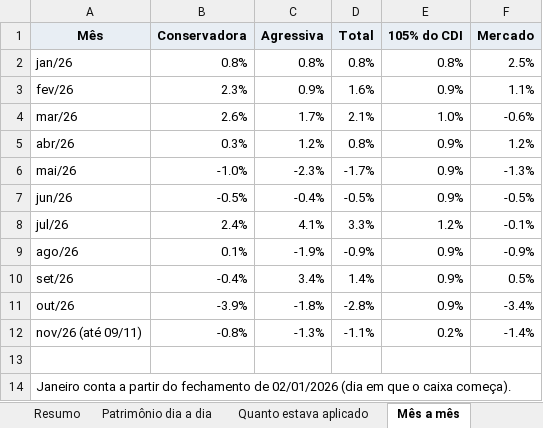
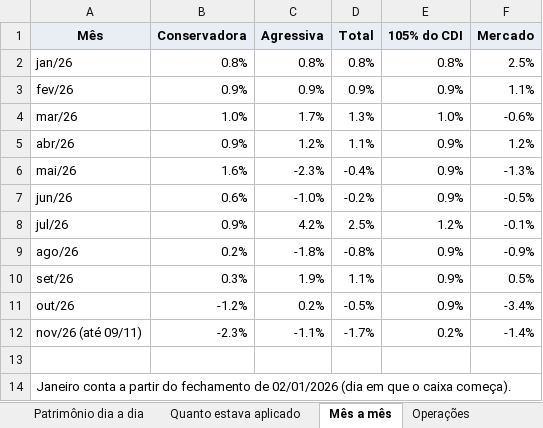
Before and after one commit to minorfurymusic/JPSchool-AI_Antigravity, an Excel workbook: planilhas/kairi_carteira_2026.xlsx, sheet Mês a mês, drawn as a sheet; values as stored, in another font and other column widths than the file's, no borders; charts and pictures not drawn; the diff names each change by its address in the sheet, - before the commit and + after, or states it on an @@ line.

```diff
--- a/planilhas/kairi_carteira_2026.xlsx (sheet Mês a mês)
+++ b/planilhas/kairi_carteira_2026.xlsx (sheet Mês a mês)
-B3 (Conservadora): 2.3%
+B3 (Conservadora): 0.9%
-D3 (Total): 1.6%
+D3 (Total): 0.9%
-B4 (Conservadora): 2.6%
+B4 (Conservadora): 1.0%
-D4 (Total): 2.1%
+D4 (Total): 1.3%
-B5 (Conservadora): 0.3%
+B5 (Conservadora): 0.9%
-D5 (Total): 0.8%
+D5 (Total): 1.1%
-B6 (Conservadora): -1.0%
+B6 (Conservadora): 1.6%
-D6 (Total): -1.7%
+D6 (Total): -0.4%
-B7 (Conservadora): -0.5%
+B7 (Conservadora): 0.6%
-C7 (Agressiva): -0.4%
+C7 (Agressiva): -1.0%
-D7 (Total): -0.5%
+D7 (Total): -0.2%
-B8 (Conservadora): 2.4%
+B8 (Conservadora): 0.9%
-C8 (Agressiva): 4.1%
+C8 (Agressiva): 4.2%
-D8 (Total): 3.3%
+D8 (Total): 2.5%
-B9 (Conservadora): 0.1%
+B9 (Conservadora): 0.2%
-C9 (Agressiva): -1.9%
+C9 (Agressiva): -1.8%
-D9 (Total): -0.9%
+D9 (Total): -0.8%
-B10 (Conservadora): -0.4%
+B10 (Conservadora): 0.3%
-C10 (Agressiva): 3.4%
+C10 (Agressiva): 1.9%
-D10 (Total): 1.4%
+D10 (Total): 1.1%
-B11 (Conservadora): -3.9%
+B11 (Conservadora): -1.2%
-C11 (Agressiva): -1.8%
+C11 (Agressiva): 0.2%
-D11 (Total): -2.8%
+D11 (Total): -0.5%
-B12 (Conservadora): -0.8%
+B12 (Conservadora): -2.3%
-C12 (Agressiva): -1.3%
+C12 (Agressiva): -1.1%
-D12 (Total): -1.1%
+D12 (Total): -1.7%
```
Also changed, not shown: sheet Patrimônio dia a dia, sheet Operações, sheet Quanto estava aplicado, sheet Sinais sem dinheiro, sheet Resumo, sheet Variantes, 1 more sheet, other sheet tabs, charts or pictures, 3 other files.
